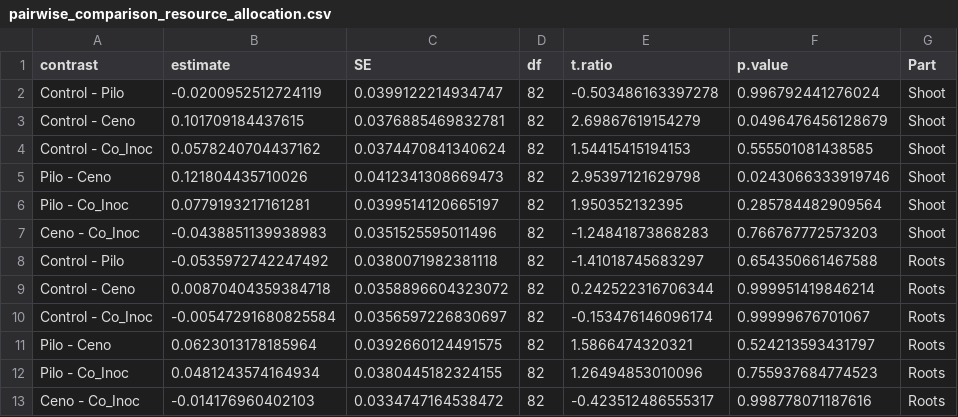
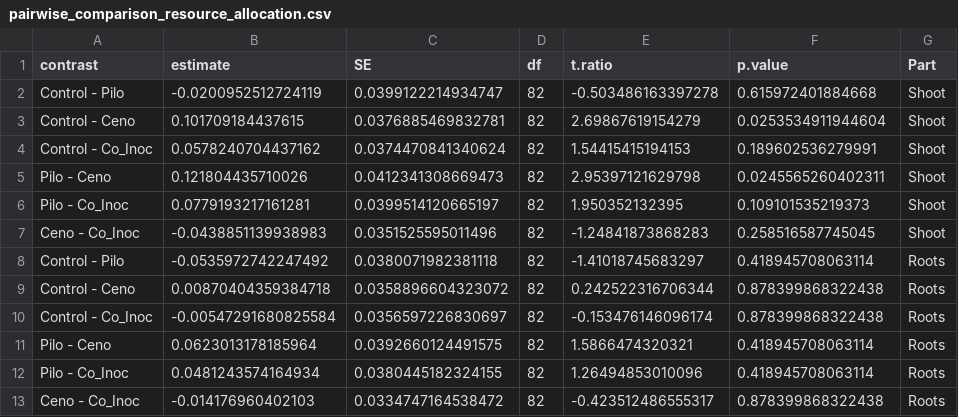
Before and after one commit to nnamremmizxilef/2025_Mycorrhization_Experiment, a CSV file: results/Figure1/pairwise_comparison_resource_allocation.csv, drawn as a sheet.

```diff
--- a/results/Figure1/pairwise_comparison_resource_allocation.csv
+++ b/results/Figure1/pairwise_comparison_resource_allocation.csv
@@ -1,13 +1,13 @@
 "contrast","estimate","SE","df","t.ratio","p.value","Part"
-"Control - Pilo",-0.0200952512724119,0.0399122214934747,82,-0.503486163397278,0.996792441276024,"Shoot"
-"Control - Ceno",0.101709184437615,0.0376885469832781,82,2.69867619154279,0.0496476456128679,"Shoot"
-"Control - Co_Inoc",0.0578240704437162,0.0374470841340624,82,1.54415415194153,0.555501081438585,"Shoot"
-"Pilo - Ceno",0.121804435710026,0.0412341308669473,82,2.95397121629798,0.0243066333919746,"Shoot"
-"Pilo - Co_Inoc",0.0779193217161281,0.0399514120665197,82,1.950352132395,0.285784482909564,"Shoot"
-"Ceno - Co_Inoc",-0.0438851139938983,0.0351525595011496,82,-1.24841873868283,0.766767772573203,"Shoot"
-"Control - Pilo",-0.0535972742247492,0.0380071982381118,82,-1.41018745683297,0.654350661467588,"Roots"
-"Control - Ceno",0.00870404359384718,0.0358896604323072,82,0.242522316706344,0.999951419846214,"Roots"
-"Control - Co_Inoc",-0.00547291680825584,0.0356597226830697,82,-0.153476146096174,0.99999676701067,"Roots"
-"Pilo - Ceno",0.0623013178185964,0.0392660124491575,82,1.5866474320321,0.524213593431797,"Roots"
-"Pilo - Co_Inoc",0.0481243574164934,0.0380445182324155,82,1.26494853010096,0.755937684774523,"Roots"
-"Ceno - Co_Inoc",-0.014176960402103,0.0334747164538472,82,-0.423512486555317,0.998778071187616,"Roots"
+"Control - Pilo",-0.0200952512724119,0.0399122214934747,82,-0.503486163397278,0.615972401884668,"Shoot"
+"Control - Ceno",0.101709184437615,0.0376885469832781,82,2.69867619154279,0.0253534911944604,"Shoot"
+"Control - Co_Inoc",0.0578240704437162,0.0374470841340624,82,1.54415415194153,0.189602536279991,"Shoot"
+"Pilo - Ceno",0.121804435710026,0.0412341308669473,82,2.95397121629798,0.0245565260402311,"Shoot"
+"Pilo - Co_Inoc",0.0779193217161281,0.0399514120665197,82,1.950352132395,0.109101535219373,"Shoot"
+"Ceno - Co_Inoc",-0.0438851139938983,0.0351525595011496,82,-1.24841873868283,0.258516587745045,"Shoot"
+"Control - Pilo",-0.0535972742247492,0.0380071982381118,82,-1.41018745683297,0.418945708063114,"Roots"
+"Control - Ceno",0.00870404359384718,0.0358896604323072,82,0.242522316706344,0.878399868322438,"Roots"
+"Control - Co_Inoc",-0.00547291680825584,0.0356597226830697,82,-0.153476146096174,0.878399868322438,"Roots"
+"Pilo - Ceno",0.0623013178185964,0.0392660124491575,82,1.5866474320321,0.418945708063114,"Roots"
+"Pilo - Co_Inoc",0.0481243574164934,0.0380445182324155,82,1.26494853010096,0.418945708063114,"Roots"
+"Ceno - Co_Inoc",-0.014176960402103,0.0334747164538472,82,-0.423512486555317,0.878399868322438,"Roots"
```
Also changed, not shown: results/Figure1/above_below_ground_wilcoxon.csv, results/Figure1/dw_plant_wilcoxon.csv, 7 other files.
